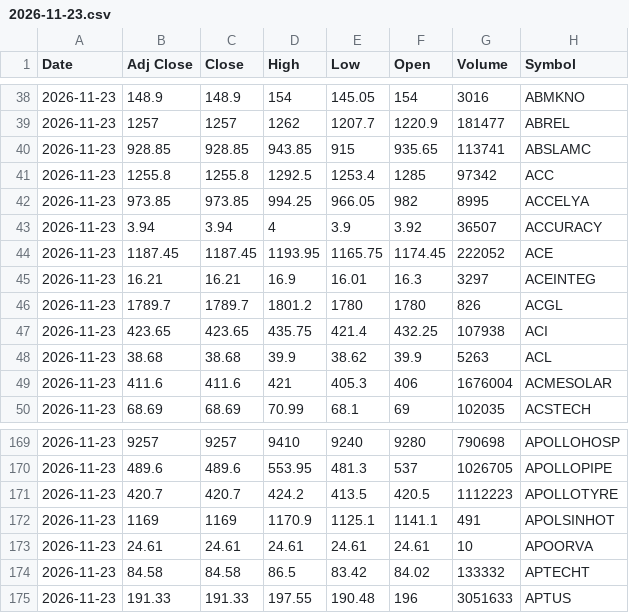
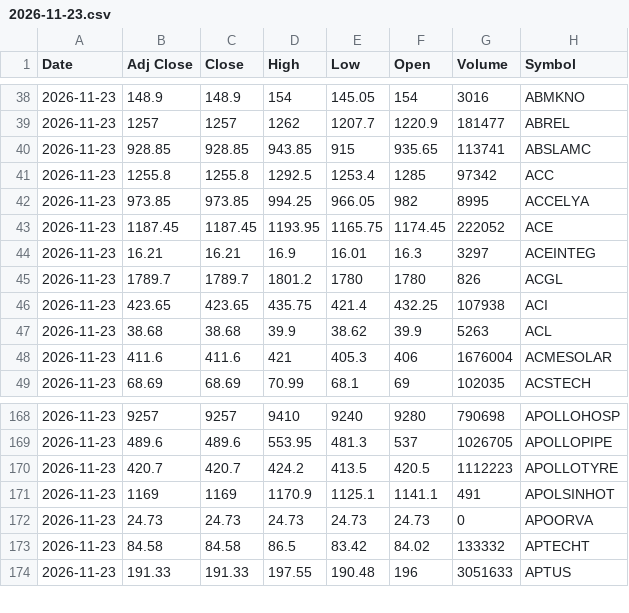
Before and after one commit to VarunNeel/alphatrace, a CSV file: ohlcv/daily/2026-11-23.csv, drawn as a sheet; only a part is shown, gaps mark what is left out.

```diff
--- a/ohlcv/daily/2026-11-23.csv
+++ b/ohlcv/daily/2026-11-23.csv
@@ -42,3 +42,2 @@ Date,Adj Close,Close,High,Low,Open,Volume,Symbol
 2026-11-23,973.85,973.85,994.25,966.05,982,8995,ACCELYA
-2026-11-23,3.94,3.94,4,3.9,3.92,36507,ACCURACY
 2026-11-23,1187.45,1187.45,1193.95,1165.75,1174.45,222052,ACE
@@ -172,3 +171,3 @@ Date,Adj Close,Close,High,Low,Open,Volume,Symbol
 2026-11-23,1169,1169,1170.9,1125.1,1141.1,491,APOLSINHOT
-2026-11-23,24.61,24.61,24.61,24.61,24.61,10,APOORVA
+2026-11-23,24.73,24.73,24.73,24.73,24.73,0,APOORVA
 2026-11-23,84.58,84.58,86.5,83.42,84.02,133332,APTECHT
```
Also changed, not shown: ohlcv/DAILY_OHLCV.csv, ohlcv/daily/2026-11-25.csv, 1 other file.
